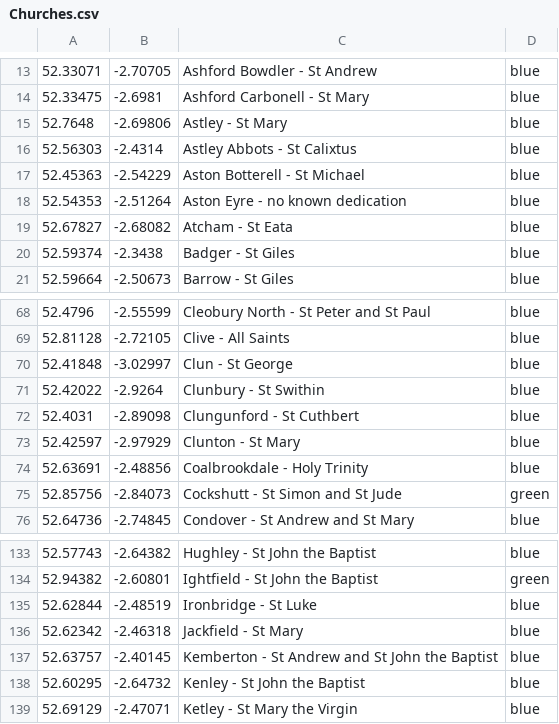
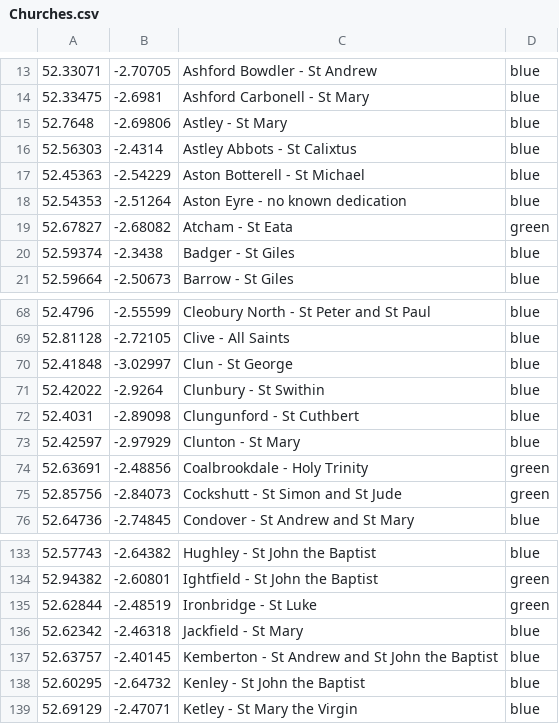
Before and after one commit to dmfbsh/dmfbsh.github.io, a CSV file: _maps/churches/Churches.csv, drawn as a sheet; only a part is shown, gaps mark what is left out.

```diff
--- a/_maps/churches/Churches.csv
+++ b/_maps/churches/Churches.csv
@@ -18,3 +18,3 @@
 52.54353,-2.51264, Aston Eyre - no known dedication,blue
-52.67827,-2.68082, Atcham - St Eata,blue
+52.67827,-2.68082, Atcham - St Eata,green
 52.59374,-2.3438, Badger - St Giles,blue
@@ -73,3 +73,3 @@
 52.42597,-2.97929, Clunton - St Mary,blue
-52.63691,-2.48856, Coalbrookdale - Holy Trinity,blue
+52.63691,-2.48856, Coalbrookdale - Holy Trinity,green
 52.85756,-2.84073, Cockshutt - St Simon and St Jude,green
@@ -134,3 +134,3 @@
 52.94382,-2.60801, Ightfield - St John the Baptist,green
-52.62844,-2.48519, Ironbridge - St Luke,blue
+52.62844,-2.48519, Ironbridge - St Luke,green
 52.62342,-2.46318, Jackfield - St Mary,blue
```
Also changed, not shown: 45 other files.
